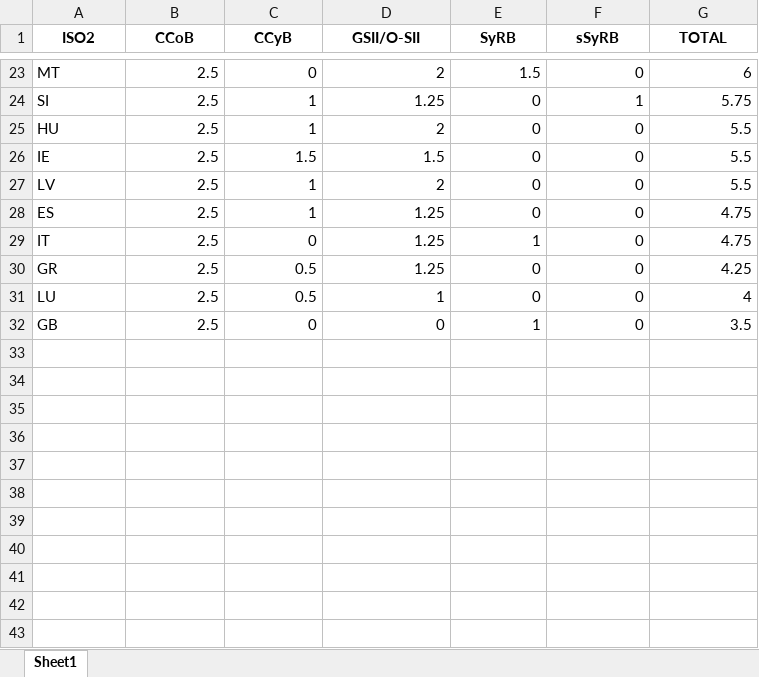
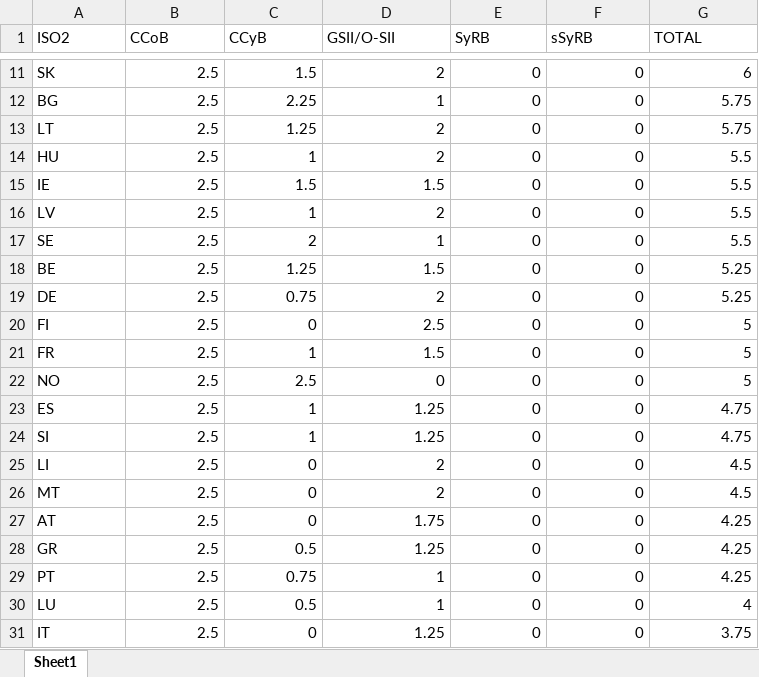
Before and after one commit to palicza2/Macroprudential-policy-hub, an Excel workbook: reports/downloads/capital_overall_buffers.xlsx, sheet Sheet1, drawn as a sheet; only a part is shown, gaps mark what is left out; values as stored, in another font and other column widths than the file's, no borders; removed rows and columns are numbered as before the commit, all else as after; the diff covers the shown part only; the diff names each change by its address in the sheet, - before the commit and + after, or states it on an @@ line.

```diff
--- a/reports/downloads/capital_overall_buffers.xlsx (sheet Sheet1)
+++ b/reports/downloads/capital_overall_buffers.xlsx (sheet Sheet1)
@@ A1:G1 bold: on → off, alignment: center → left @@
-A11 (ISO2): MT
+A11 (ISO2): SK
-C11 (CCyB): 0
+C11 (CCyB): 1.5
-E11 (SyRB): 1.5
+E11 (SyRB): 0
-row 24: SI | 2.5 | 1 | 1.25 | 0 | 1 | 5.75
+row 12: BG | 2.5 | 2.25 | 1 | 0 | 0 | 5.75
+row 13: LT | 2.5 | 1.25 | 2 | 0 | 0 | 5.75
+row 17: SE | 2.5 | 2 | 1 | 0 | 0 | 5.5
+row 18: BE | 2.5 | 1.25 | 1.5 | 0 | 0 | 5.25
+row 19: DE | 2.5 | 0.75 | 2 | 0 | 0 | 5.25
+row 20: FI | 2.5 | 0 | 2.5 | 0 | 0 | 5
+row 21: FR | 2.5 | 1 | 1.5 | 0 | 0 | 5
+row 22: NO | 2.5 | 2.5 | 0 | 0 | 0 | 5
-A24 (ISO2): IT
+A24 (ISO2): SI
-C24 (CCyB): 0
+C24 (CCyB): 1
-E24 (SyRB): 1
+E24 (SyRB): 0
+row 25: LI | 2.5 | 0 | 2 | 0 | 0 | 4.5
+row 26: MT | 2.5 | 0 | 2 | 0 | 0 | 4.5
+row 27: AT | 2.5 | 0 | 1.75 | 0 | 0 | 4.25
+row 29: PT | 2.5 | 0.75 | 1 | 0 | 0 | 4.25
-row 32: GB | 2.5 | 0 | 0 | 1 | 0 | 3.5
+row 31: IT | 2.5 | 0 | 1.25 | 0 | 0 | 3.75
```
Also changed, not shown: 3 added rows, 15 removed rows and 12 edited cells elsewhere in this sheet, reports/downloads/bbm_diffusion.xlsx, reports/downloads/ccyb_diffusion.xlsx, 28 other files.
